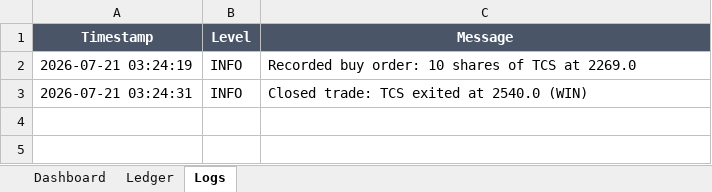
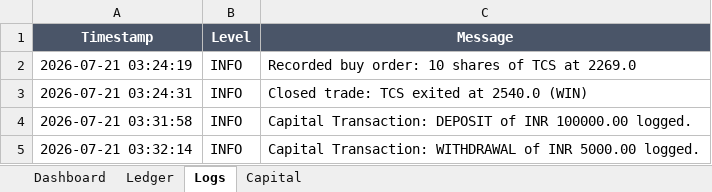
Before and after one commit to SyedTousifMasood/HalaalTrading, an Excel workbook: Trading_Journal.xlsx, sheet Logs, drawn as a sheet; values as stored, in another font and other column widths than the file's, no borders; the diff names each change by its address in the sheet, - before the commit and + after, or states it on an @@ line.

Commit message:
feat: Add Capital Deposit/Withdrawal features to Trading Journal

```diff
--- a/Trading_Journal.xlsx (sheet Logs)
+++ b/Trading_Journal.xlsx (sheet Logs)
+sheet tab: Capital
+row 4: 2026-07-21 03:31:58 | INFO | Capital Transaction: DEPOSIT of INR 100000.00 logged.
+row 5: 2026-07-21 03:32:14 | INFO | Capital Transaction: WITHDRAWAL of INR 5000.00 logged.
```
Also changed, not shown: sheet Dashboard, 3 other files.
